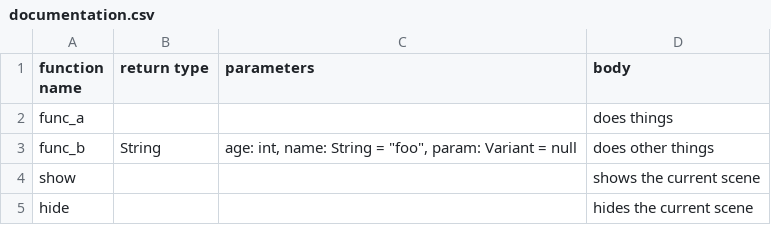
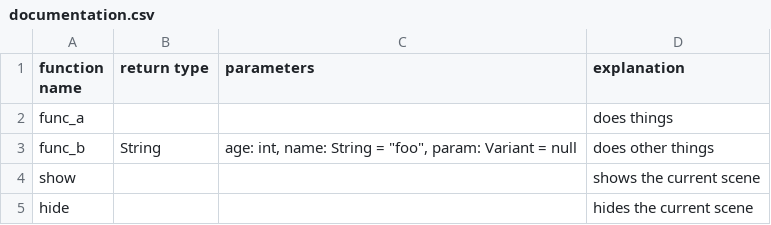
Before and after one commit to GDQuest/learn-gdscript, a CSV file: documentation.csv, drawn as a sheet.

Commit message:
chore: rename method doc "body" to "explanation"

```diff
--- a/documentation.csv
+++ b/documentation.csv
@@ -1,2 +1,2 @@
-function name, return type, parameters, body
+function name, return type, parameters, explanation
 func_a, , , does things
```
Also changed, not shown: 2 other files.
